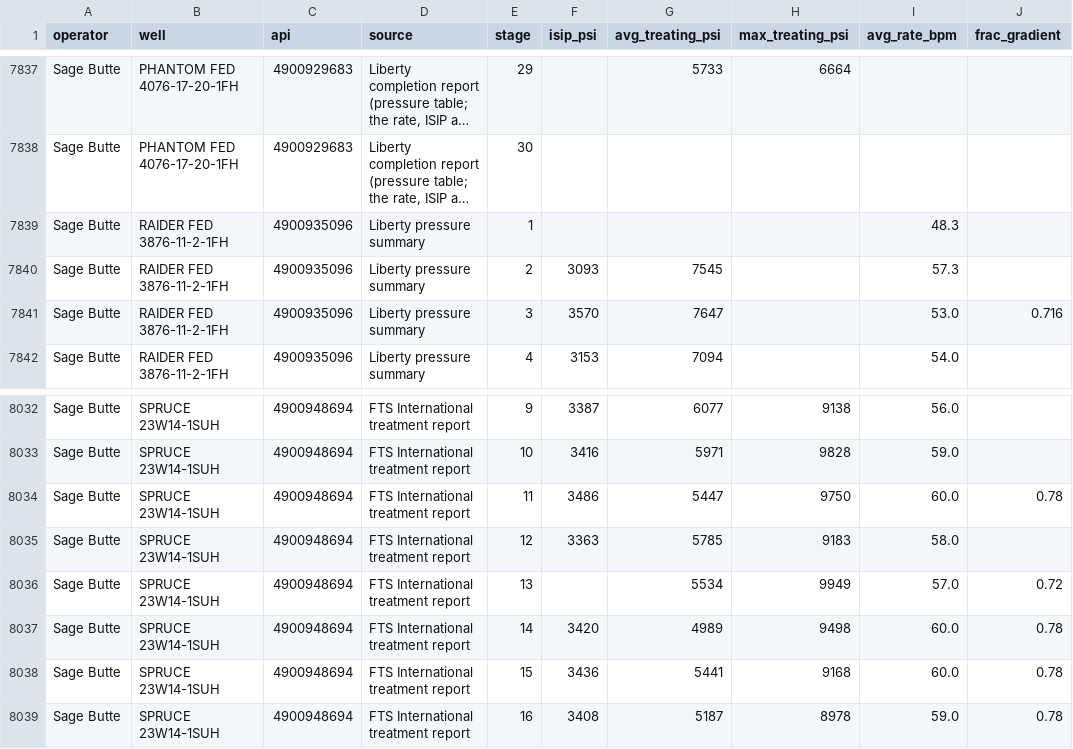
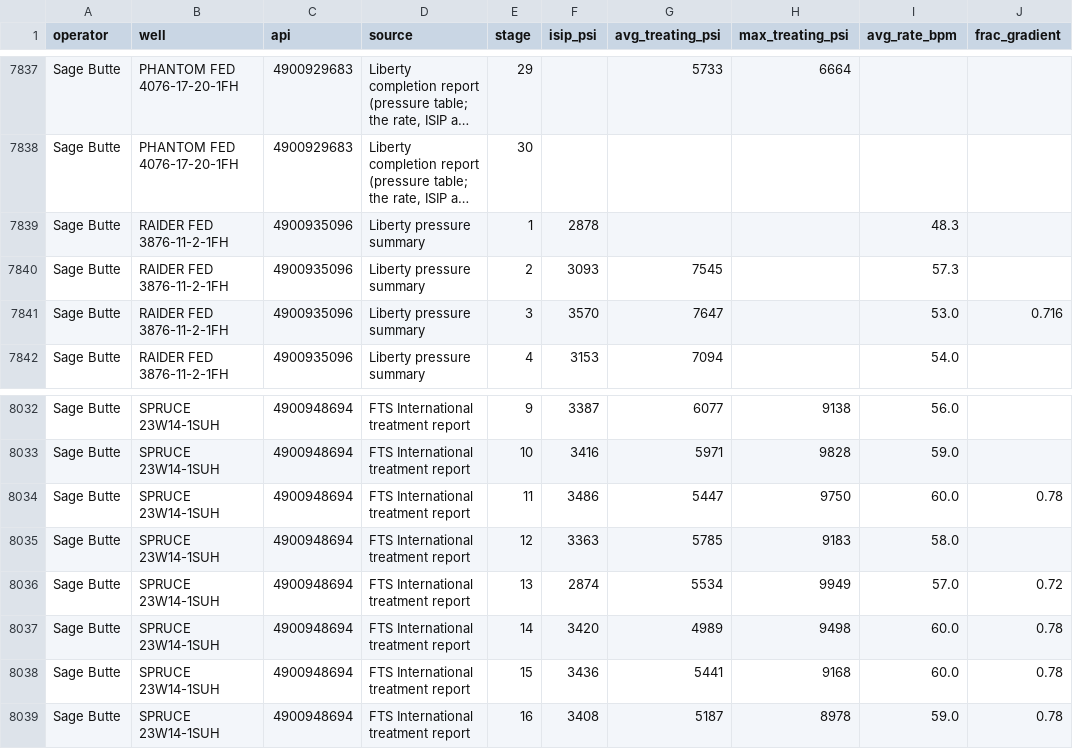
Before and after one commit to BackwardsHAT123/PRB, a CSV file: data/completions/PRB_niobrara_stage_level.csv, drawn as a sheet; only a part is shown, gaps mark what is left out; long unchanged cells end in …; the diff names each change by its address in the sheet, - before the commit and + after, or states it on an @@ line.

```diff
--- a/data/completions/PRB_niobrara_stage_level.csv
+++ b/data/completions/PRB_niobrara_stage_level.csv
-F7839 (isip_psi): (empty)
+F7839 (isip_psi): 2878
-F8036 (isip_psi): (empty)
+F8036 (isip_psi): 2874
```
Also changed, not shown: data/completions/PRB_niobrara_completions.csv, 1 other file.
